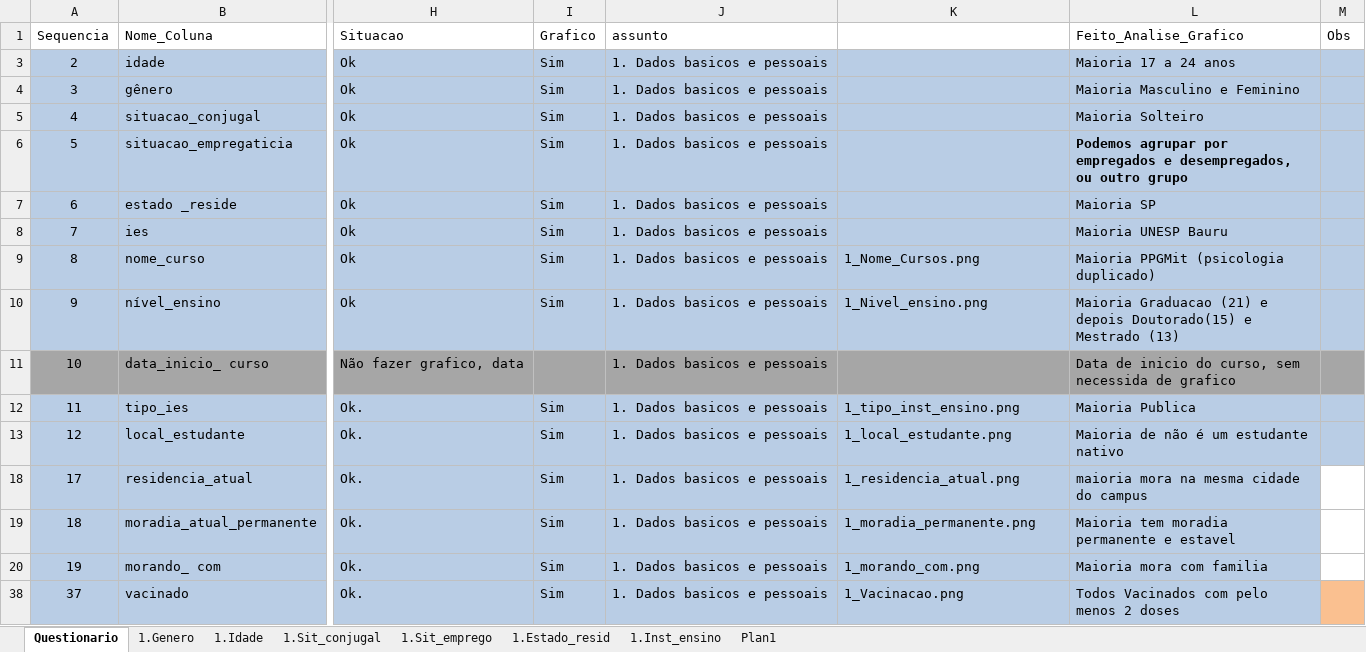
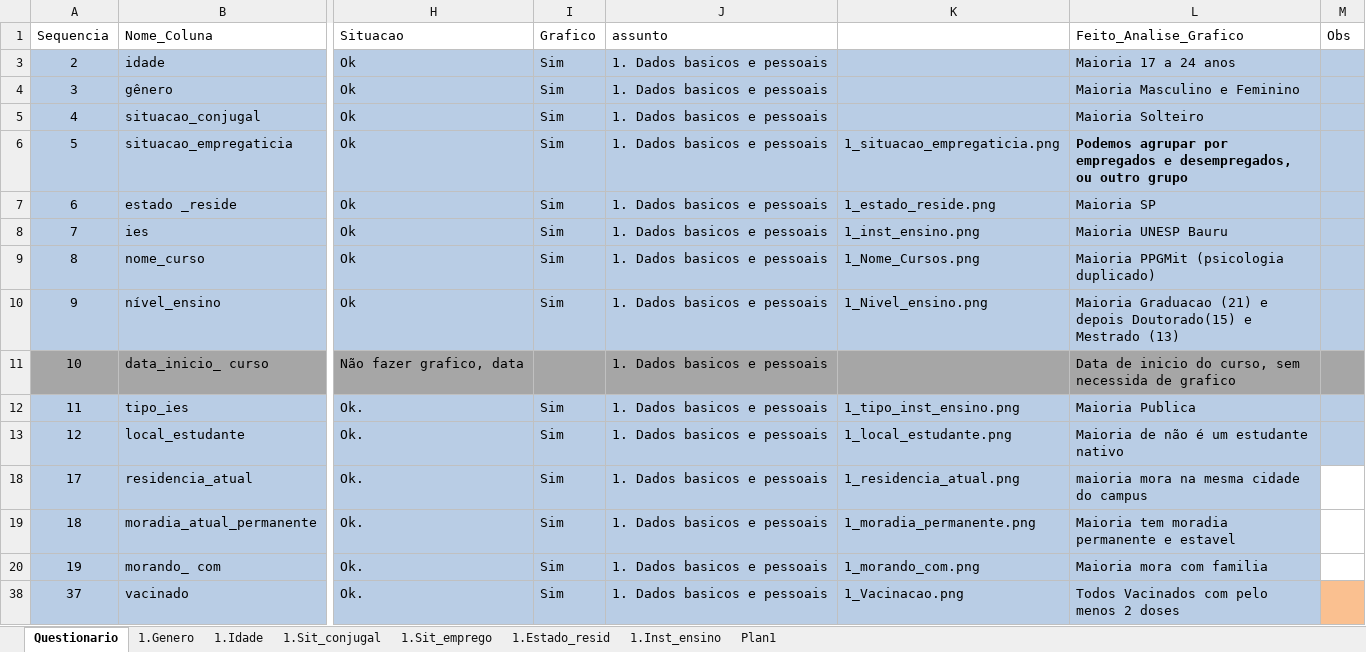
Before and after one commit to DaInLab/mit-grupo-1-2022, an Excel workbook: documentos/dataset_detalhes.xlsx, sheet Questionario, drawn as a sheet; only a part is shown, gaps mark what is left out; values as stored, in another font and other column widths than the file's, no borders; the diff names each change by its address in the sheet, - before the commit and + after, or states it on an @@ line.

Commit message:
planilha de detalhes do dataset

```diff
--- a/documentos/dataset_detalhes.xlsx (sheet Questionario)
+++ b/documentos/dataset_detalhes.xlsx (sheet Questionario)
-K6: (empty)
+K6: 1_situacao_empregaticia.png
-K7: (empty)
+K7: 1_estado_reside.png
-K8: (empty)
+K8: 1_inst_ensino.png
```
